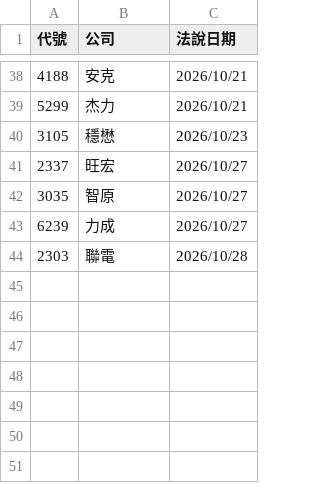
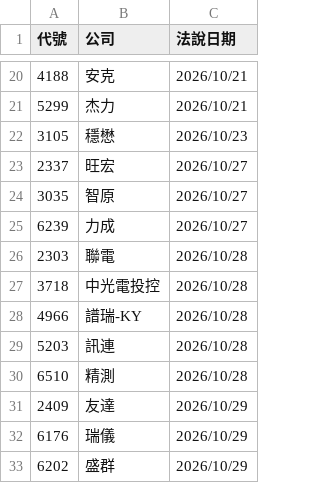
Before and after one commit to pilimesai/analyst-report-parser, a CSV file: 近期法說會.csv, drawn as a sheet; only a part is shown, gaps mark what is left out; the diff covers the shown part only; the diff names each change by its address in the sheet, - before the commit and + after, or states it on an @@ line.

```diff
--- a/近期法說會.csv
+++ b/近期法說會.csv
+row 27: 3718 | 中光電投控 | 2026/10/28
+row 28: 4966 | 譜瑞-KY | 2026/10/28
+row 29: 5203 | 訊連 | 2026/10/28
+row 30: 6510 | 精測 | 2026/10/28
+row 31: 2409 | 友達 | 2026/10/29
+row 32: 6176 | 瑞儀 | 2026/10/29
+row 33: 6202 | 盛群 | 2026/10/29
```
Also changed, not shown: 6 added rows and 24 removed rows elsewhere in this file, 目前股價低於CB轉換價.csv, 近期發行CB.csv, 10 other files.
